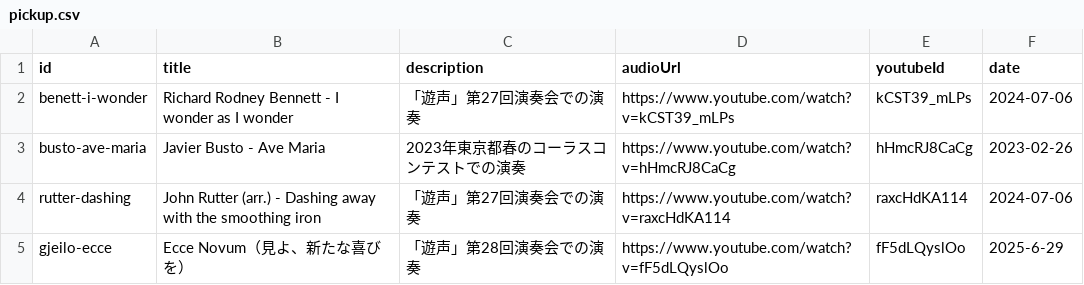
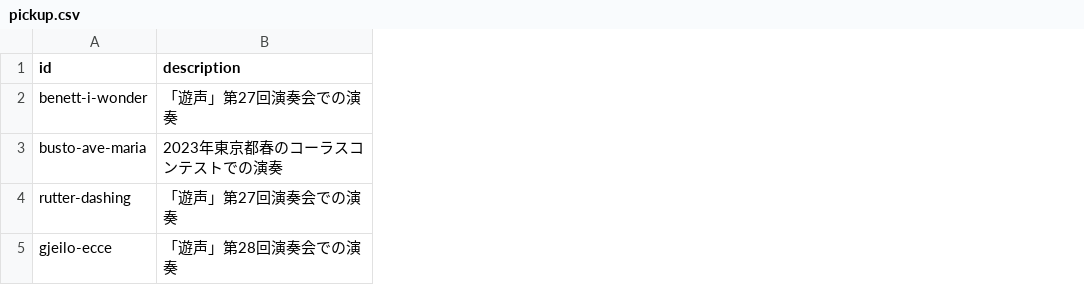
Before and after one commit to shotoyoo/astro-chiri, a CSV file: src/content/audio/pickup.csv, drawn as a sheet; the diff names each change by its address in the sheet, - before the commit and + after, or states it on an @@ line.

```diff
--- a/src/content/audio/pickup.csv
+++ b/src/content/audio/pickup.csv
-column B (title), rows 2-5: Richard Rodney Bennett - I wonder as I wonder | Javier Busto - Ave Maria | John Rutter (arr.) - Dashing away with the smoothing iron | Ecce Novum（見よ、新たな喜びを）
-column D (audioUrl), rows 2-5: https://www.youtube.com/watch?v=kCST39_mLPs | https://www.youtube.com/watch?v=hHmcRJ8CaCg | https://www.youtube.com/watch?v=raxcHdKA114 | https://www.youtube.com/watch?v=fF5dLQyslOo
-column E (youtubeId), rows 2-5: kCST39_mLPs | hHmcRJ8CaCg | raxcHdKA114 | fF5dLQyslOo
-column F (date), rows 2-5: 2024-07-06 | 2023-02-26 | 2024-07-06 | 2025-6-29
```
Also changed, not shown: src/content/audio/recently.csv, src/content/history/concert.csv, 25 other files.
